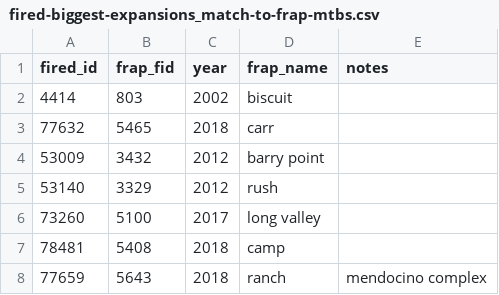
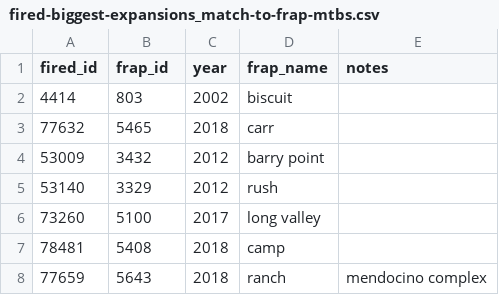
Before and after one commit to mikoontz/megafired-california, a CSV file: data/raw/fired-biggest-expansions_match-to-frap-mtbs.csv, drawn as a sheet; only a part is shown.

Commit message:
programmatic intersections between mtbs and frap with FIRED

```diff
--- a/data/raw/fired-biggest-expansions_match-to-frap-mtbs.csv
+++ b/data/raw/fired-biggest-expansions_match-to-frap-mtbs.csv
@@ -1,2 +1,2 @@
-fired_id,frap_fid,year,frap_name,notes
+fired_id,frap_id,year,frap_name,notes
 4414,803,2002,biscuit,
```
Also changed, not shown: 2 other files.
